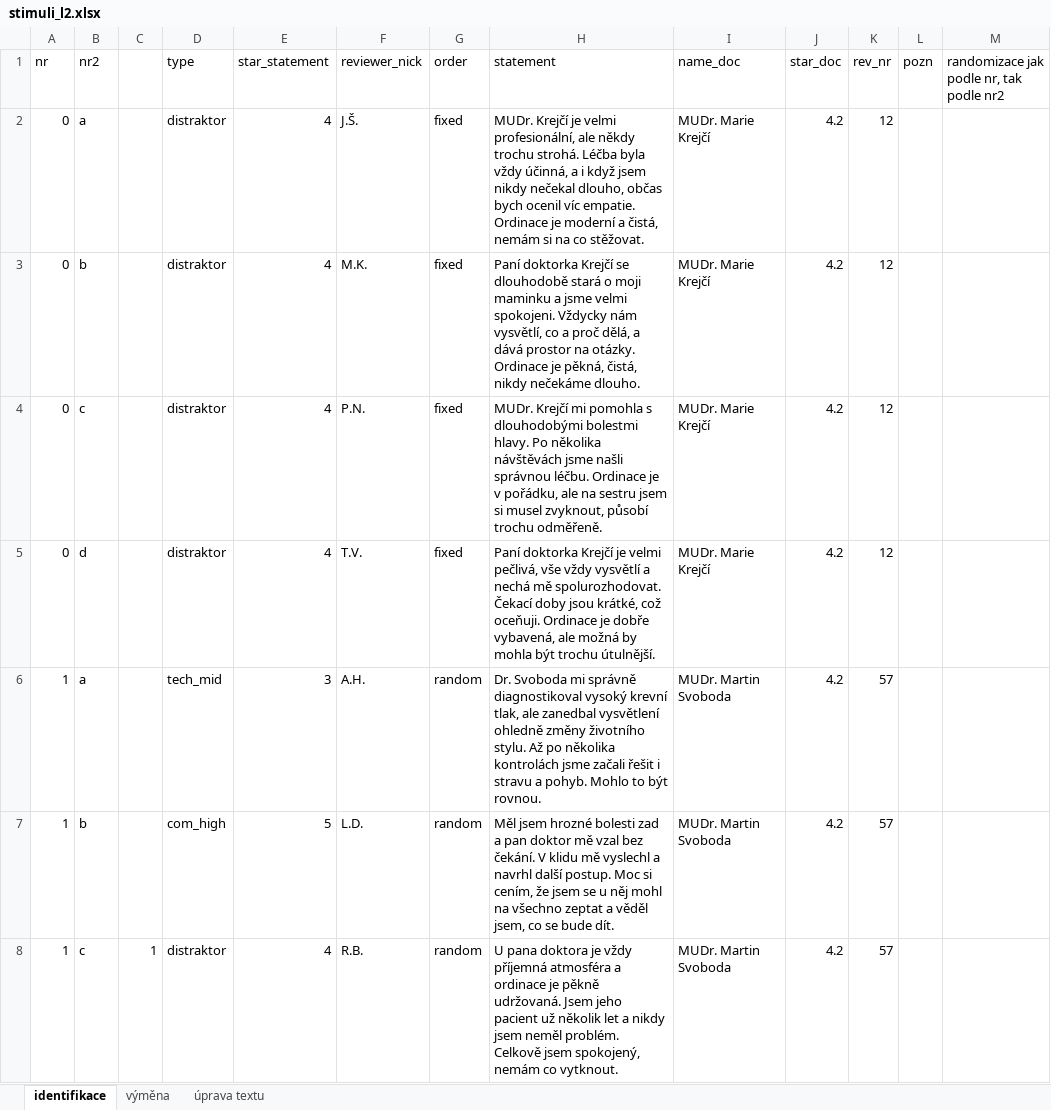
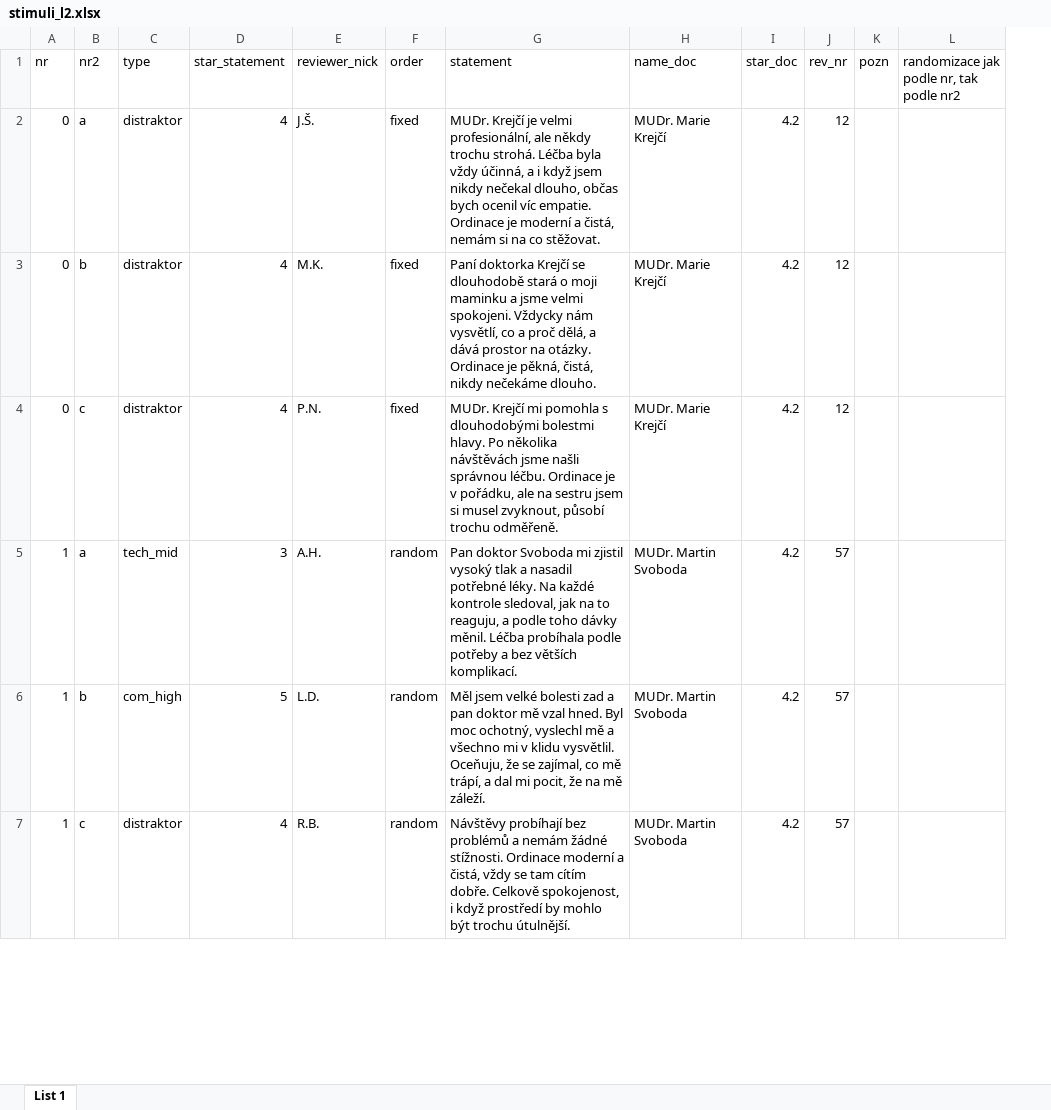
Before and after one commit to misavojte/fss-mu-ehealth-experiment, an Excel workbook: transformations/stimuli_l2.xlsx, sheet List 1, drawn as a sheet; only a part is shown; values as stored, in another font and other column widths than the file's, no cell formats; charts and pictures not drawn; removed rows and columns are numbered as before the commit, all else as after; the diff covers the shown part only; the diff names each change by its address in the sheet, - before the commit and + after, or states it on an @@ line.

```diff
--- a/transformations/stimuli_l2.xlsx (sheet List 1)
+++ b/transformations/stimuli_l2.xlsx (sheet List 1)
-sheet tab: identifikace
+sheet tab: List 1
-sheet tab: výměna
-sheet tab: úprava textu
-column C, row 8: 1
-row 5: 0 | d |  | distraktor | 4 | T.V. | fixed | Paní doktorka Krejčí je velmi pečlivá, vše vždy vysvětlí a nechá mě spolurozhodovat. Čekací doby jsou krátké, což oceňuji. Ordinace je dobře vybavená, ale možná by mohla být trochu útulnější. | MUDr. Marie Krejčí | 4.2 | 12
-G5 (statement): Dr. Svoboda mi správně diagnostikoval vysoký krevní tlak, ale zanedbal vysvětlení ohledně změny životního stylu. Až po několika kontrolách jsme začali řešit i stravu a pohyb. Mohlo to být rovnou.
+G5 (statement): Pan doktor Svoboda mi zjistil vysoký tlak a nasadil potřebné léky. Na každé kontrole sledoval, jak na to reaguju, a podle toho dávky měnil. Léčba probíhala podle potřeby a bez větších komplikací.
-G6 (statement): Měl jsem hrozné bolesti zad a pan doktor mě vzal bez čekání. V klidu mě vyslechl a navrhl další postup. Moc si cením, že jsem se u něj mohl na všechno zeptat a věděl jsem, co se bude dít.
+G6 (statement): Měl jsem velké bolesti zad a pan doktor mě vzal hned. Byl moc ochotný, vyslechl mě a všechno mi v klidu vysvětlil. Oceňuju, že se zajímal, co mě trápí, a dal mi pocit, že na mě záleží.
-G7 (statement): U pana doktora je vždy příjemná atmosféra a ordinace je pěkně udržovaná. Jsem jeho pacient už několik let a nikdy jsem neměl problém. Celkově jsem spokojený, nemám co vytknout.
+G7 (statement): Návštěvy probíhají bez problémů a nemám žádné stížnosti. Ordinace moderní a čistá, vždy se tam cítím dobře. Celkově spokojenost, i když prostředí by mohlo být trochu útulnější.
```
Also changed, not shown: 16 removed rows and 8 edited cells elsewhere in this sheet, cell formats, charts or pictures, 4 other files.
